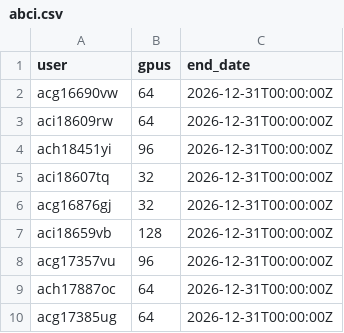
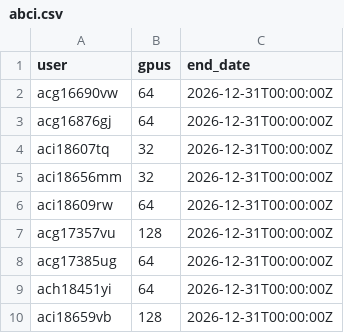
Before and after one commit to llm-jp/cluster-limits, a CSV file: abci.csv, drawn as a sheet.

Commit message:
Maintenance on 2026-10-14 (#154)

```diff
--- a/abci.csv
+++ b/abci.csv
@@ -2,9 +2,9 @@ user,gpus,end_date
 acg16690vw,64,2026-12-31T00:00:00Z
+acg16876gj,64,2026-12-31T00:00:00Z
+aci18607tq,32,2026-12-31T00:00:00Z
+aci18656mm,32,2026-12-31T00:00:00Z
 aci18609rw,64,2026-12-31T00:00:00Z
-ach18451yi,96,2026-12-31T00:00:00Z
-aci18607tq,32,2026-12-31T00:00:00Z
-acg16876gj,32,2026-12-31T00:00:00Z
+acg17357vu,128,2026-12-31T00:00:00Z
+acg17385ug,64,2026-12-31T00:00:00Z
+ach18451yi,64,2026-12-31T00:00:00Z
 aci18659vb,128,2026-12-31T00:00:00Z
-acg17357vu,96,2026-12-31T00:00:00Z
-ach17887oc,64,2026-12-31T00:00:00Z
-acg17385ug,64,2026-12-31T00:00:00Z
```
